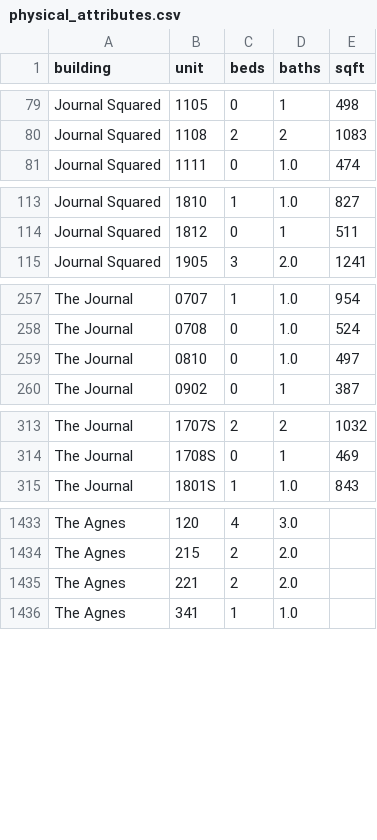
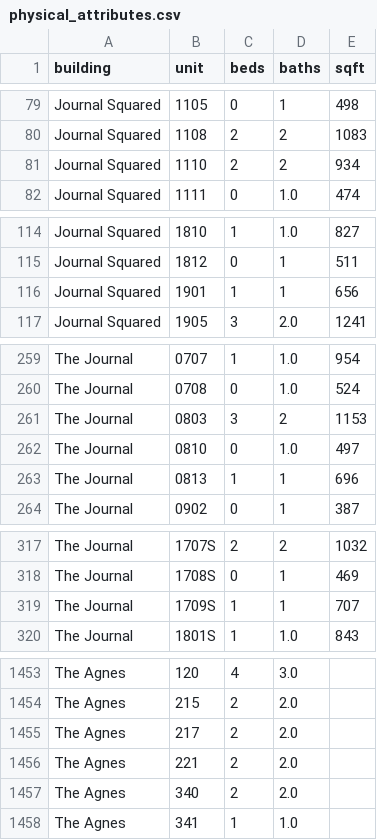
Before and after one commit to akski87/market-monitor, a CSV file: markets/jersey-city/data/exports/physical_attributes.csv, drawn as a sheet; only a part is shown, gaps mark what is left out; the diff covers the shown part only; the diff names each change by its address in the sheet, - before the commit and + after, or states it on an @@ line.

```diff
--- a/markets/jersey-city/data/exports/physical_attributes.csv
+++ b/markets/jersey-city/data/exports/physical_attributes.csv
+row 81: Journal Squared | 1110 | 2 | 2 | 934
+row 116: Journal Squared | 1901 | 1 | 1 | 656
+row 261: The Journal | 0803 | 3 | 2 | 1153
+row 263: The Journal | 0813 | 1 | 1 | 696
+row 319: The Journal | 1709S | 1 | 1 | 707
+row 1455: The Agnes | 217 | 2 | 2.0
+row 1457: The Agnes | 340 | 2 | 2.0
```
Also changed, not shown: 16 added rows elsewhere in this file, markets/jersey-city/data/exports/units_12mo.csv, markets/jersey-city/data/exports/units_latest.csv, 26 other files.
